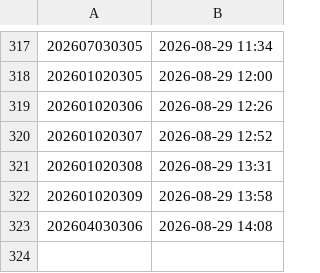
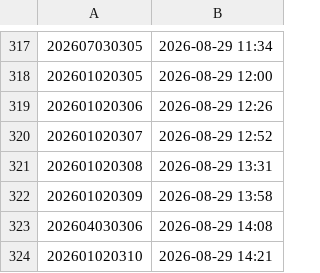
Before and after one commit to sajicosaji/keiba-prediction, a CSV file: data/sent_log.csv, drawn as a sheet; only a part is shown, gaps mark what is left out; the diff names each change by its address in the sheet, - before the commit and + after, or states it on an @@ line.

```diff
--- a/data/sent_log.csv
+++ b/data/sent_log.csv
+row 324: 202601020310 | 2026-08-29 14:21
```
